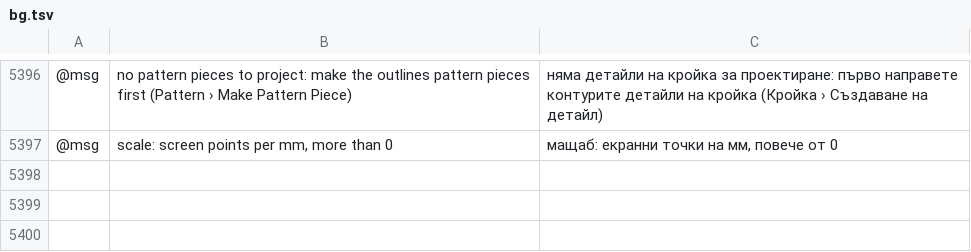
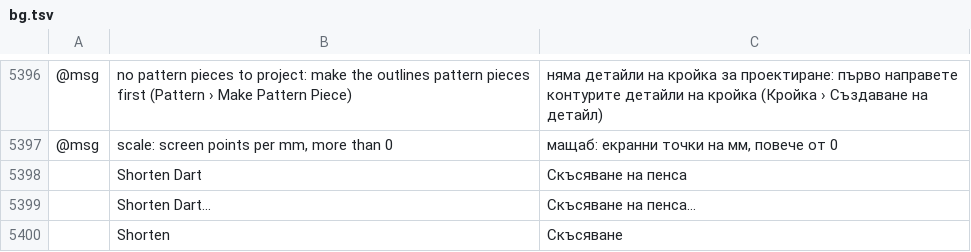
Before and after one commit to SiteSentrix/patternfoundry, a TSV file: crates/ui-egui/src/i18n/bg.tsv, drawn as a sheet; only a part is shown, gaps mark what is left out; the diff names each change by its address in the sheet, - before the commit and + after, or states it on an @@ line.

```diff
--- a/crates/ui-egui/src/i18n/bg.tsv
+++ b/crates/ui-egui/src/i18n/bg.tsv
+row 5398:  | Shorten Dart | Скъсяване на пенса
+row 5399:  | Shorten Dart… | Скъсяване на пенса…
+row 5400:  | Shorten | Скъсяване
```
Also changed, not shown: crates/ui-egui/src/i18n/el.tsv, crates/ui-egui/src/i18n/ja.tsv, 25 other files.
